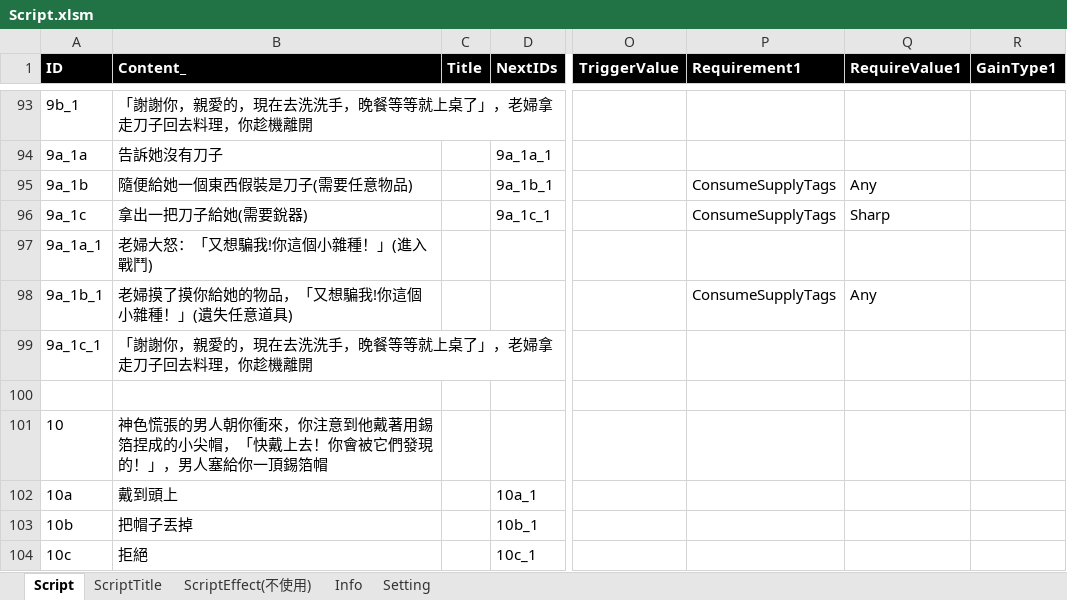
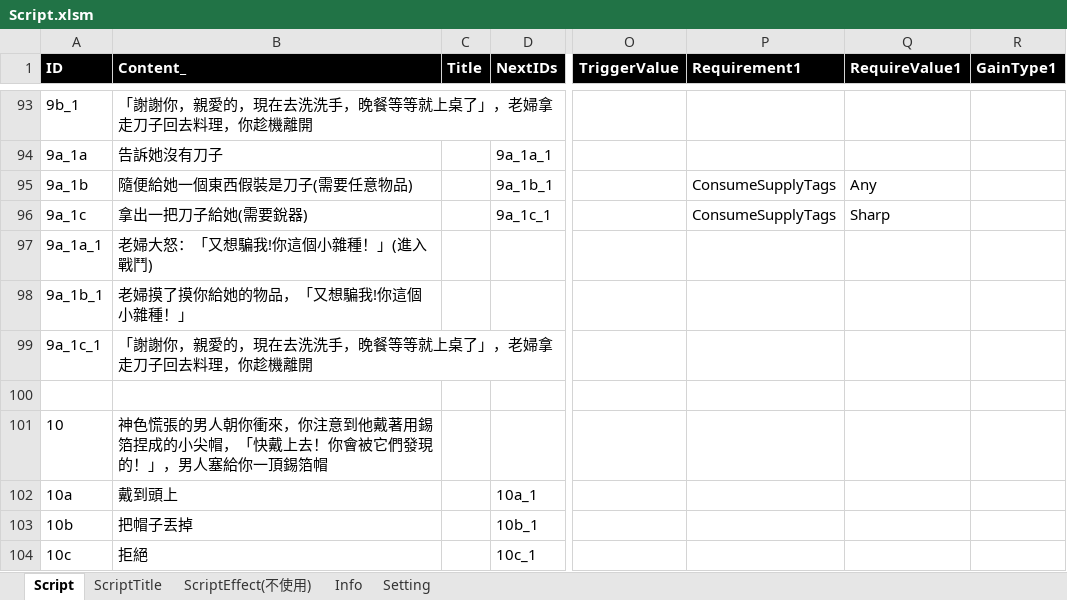
Before and after one commit to scozfortest/thedoor, an Excel workbook: Design/Script.xlsm, sheet Script, drawn as a sheet; only a part is shown, gaps mark what is left out; values as stored, in another font and other column widths than the file's, no borders; conditional formats not drawn; the diff names each change by its address in the sheet, - before the commit and + after, or states it on an @@ line.

```diff
--- a/Design/Script.xlsm (sheet Script)
+++ b/Design/Script.xlsm (sheet Script)
-B98 (Content_): 老婦摸了摸你給她的物品，「又想騙我!你這個小雜種！」(遺失任意道具)
+B98 (Content_): 老婦摸了摸你給她的物品，「又想騙我!你這個小雜種！」
-P98 (Requirement1): ConsumeSupplyTags
+P98 (Requirement1): (empty)
-Q98 (RequireValue1): Any
+Q98 (RequireValue1): (empty)
```
Also changed, not shown: sheet ScriptTitle, Design/Role.xlsm, 15 other files.
